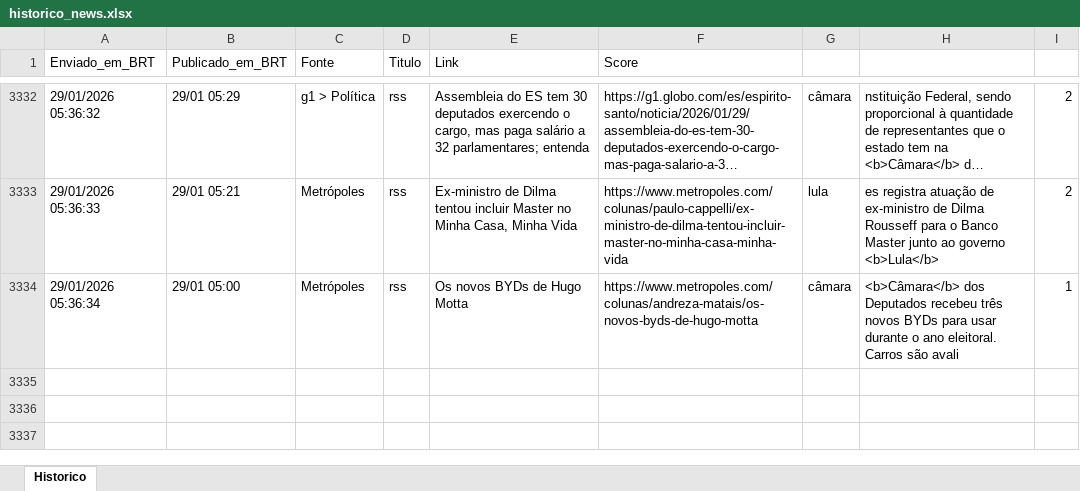
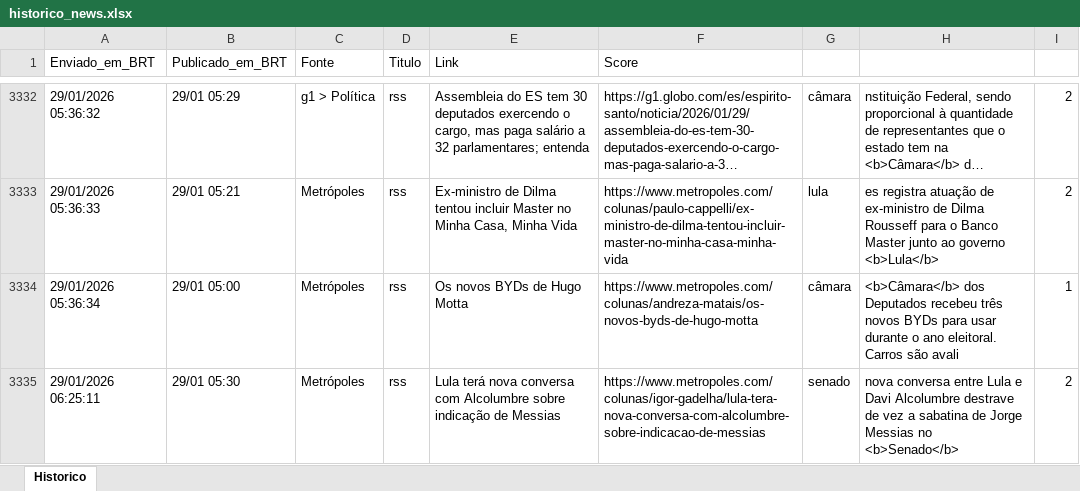
Before and after one commit to LucasPin45/ZanattaNews, an Excel workbook: historico_news.xlsx, sheet Historico, drawn as a sheet; only a part is shown, gaps mark what is left out; long unchanged cells end in …; values as stored, in another font and other column widths than the file's, no borders; the diff names each change by its address in the sheet, - before the commit and + after, or states it on an @@ line.

```diff
--- a/historico_news.xlsx (sheet Historico)
+++ b/historico_news.xlsx (sheet Historico)
+row 3335: 29/01/2026 06:25:11 | 29/01 05:30 | Metrópoles | rss | Lula terá nova conversa com Alcolumbre sobre indicação de Messias | https://www.metropoles.com/colunas/igor-gadelha/lula-tera-nova-conversa-com-alcolumbre-sobre-indicacao-de-messias | senado | nova conversa entre Lula e Davi Alcolumbre destrave de vez a sabatina de Jorge Messias no <b>Senado</b> | 2
```
Also changed, not shown: 1 other file.
